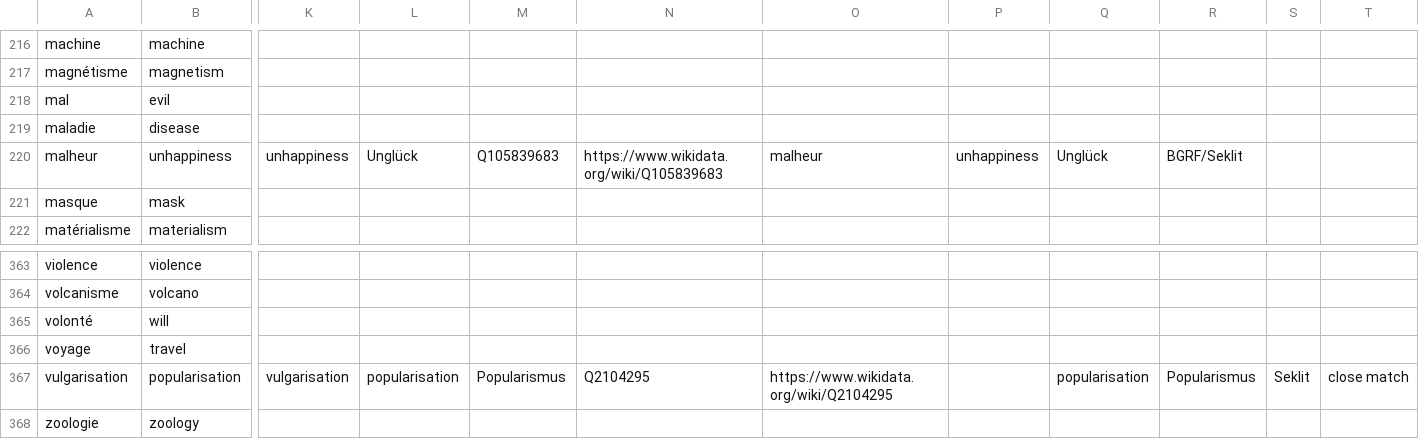
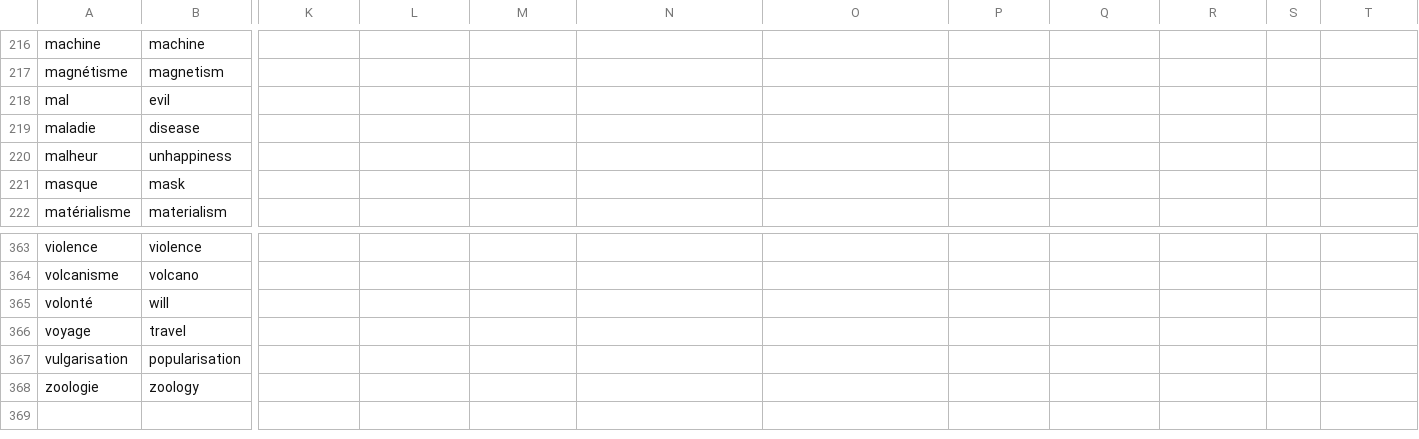
Before and after one commit to MiMoText/vocabularies, a TSV file: Themenvokabular.tsv, drawn as a sheet; only a part is shown, gaps mark what is left out; the diff covers the shown part only; the diff names each change by its address in the sheet, - before the commit and + after, or states it on an @@ line.

```diff
--- a/Themenvokabular.tsv
+++ b/Themenvokabular.tsv
-K220: unhappiness
+K220: (empty)
-L220: Unglück
+L220: (empty)
-M220: Q105839683
+M220: (empty)
-N220: https://www.wikidata.org/wiki/Q105839683
+N220: (empty)
-O220: malheur
+O220: (empty)
-P220: unhappiness
+P220: (empty)
-Q220: Unglück
+Q220: (empty)
-R220: BGRF/Seklit
+R220: (empty)
-K367: vulgarisation
+K367: (empty)
-L367: popularisation
+L367: (empty)
-M367: Popularismus
+M367: (empty)
-N367: Q2104295
+N367: (empty)
-O367: https://www.wikidata.org/wiki/Q2104295
+O367: (empty)
-Q367: popularisation
+Q367: (empty)
-R367: Popularismus
+R367: (empty)
-S367: Seklit
+S367: (empty)
-T367: close match
+T367: (empty)
```
Also changed, not shown: 40 edited cells elsewhere in this file.
